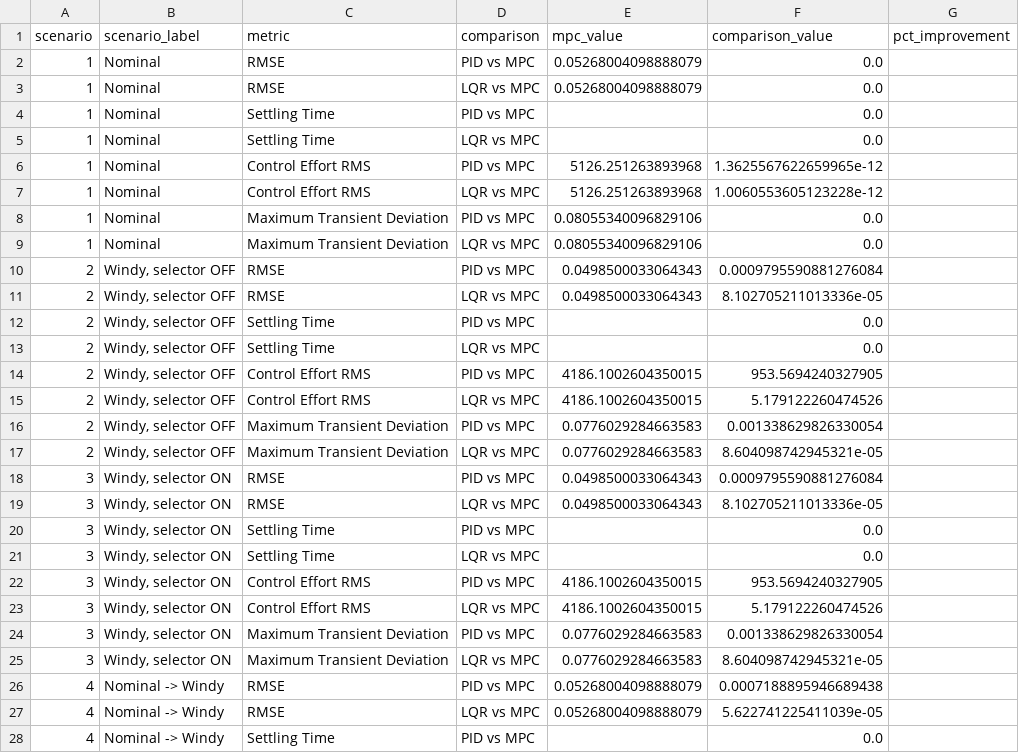
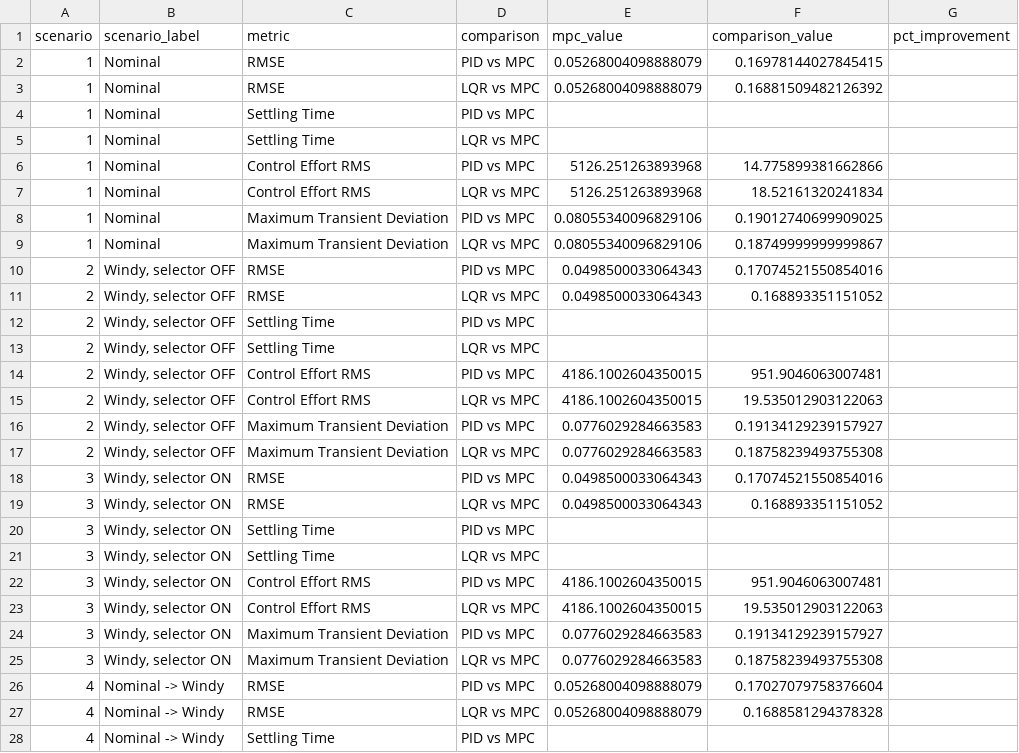
Before and after one commit to rupanshi07/koopman-mpc-drone, a CSV file: results/analysis/percentage_improvement_final.csv, drawn as a sheet; only a part is shown; the diff covers the shown part only.

```diff
--- a/results/analysis/percentage_improvement_final.csv
+++ b/results/analysis/percentage_improvement_final.csv
@@ -1,28 +1,28 @@
 scenario,scenario_label,metric,comparison,mpc_value,comparison_value,pct_improvement
-1,Nominal,RMSE,PID vs MPC,0.05268004098888079,0.0,
-1,Nominal,RMSE,LQR vs MPC,0.05268004098888079,0.0,
-1,Nominal,Settling Time,PID vs MPC,,0.0,
-1,Nominal,Settling Time,LQR vs MPC,,0.0,
-1,Nominal,Control Effort RMS,PID vs MPC,5126.251263893968,1.3625567622659965e-12,
-1,Nominal,Control Effort RMS,LQR vs MPC,5126.251263893968,1.0060553605123228e-12,
-1,Nominal,Maximum Transient Deviation,PID vs MPC,0.08055340096829106,0.0,
-1,Nominal,Maximum Transient Deviation,LQR vs MPC,0.08055340096829106,0.0,
-2,"Windy, selector OFF",RMSE,PID vs MPC,0.0498500033064343,0.0009795590881276084,
-2,"Windy, selector OFF",RMSE,LQR vs MPC,0.0498500033064343,8.102705211013336e-05,
-2,"Windy, selector OFF",Settling Time,PID vs MPC,,0.0,
-2,"Windy, selector OFF",Settling Time,LQR vs MPC,,0.0,
-2,"Windy, selector OFF",Control Effort RMS,PID vs MPC,4186.1002604350015,953.5694240327905,
-2,"Windy, selector OFF",Control Effort RMS,LQR vs MPC,4186.1002604350015,5.179122260474526,
-2,"Windy, selector OFF",Maximum Transient Deviation,PID vs MPC,0.0776029284663583,0.001338629826330054,
-2,"Windy, selector OFF",Maximum Transient Deviation,LQR vs MPC,0.0776029284663583,8.604098742945321e-05,
-3,"Windy, selector ON",RMSE,PID vs MPC,0.0498500033064343,0.0009795590881276084,
-3,"Windy, selector ON",RMSE,LQR vs MPC,0.0498500033064343,8.102705211013336e-05,
-3,"Windy, selector ON",Settling Time,PID vs MPC,,0.0,
-3,"Windy, selector ON",Settling Time,LQR vs MPC,,0.0,
-3,"Windy, selector ON",Control Effort RMS,PID vs MPC,4186.1002604350015,953.5694240327905,
-3,"Windy, selector ON",Control Effort RMS,LQR vs MPC,4186.1002604350015,5.179122260474526,
-3,"Windy, selector ON",Maximum Transient Deviation,PID vs MPC,0.0776029284663583,0.001338629826330054,
-3,"Windy, selector ON",Maximum Transient Deviation,LQR vs MPC,0.0776029284663583,8.604098742945321e-05,
-4,Nominal -> Windy,RMSE,PID vs MPC,0.05268004098888079,0.0007188895946689438,
-4,Nominal -> Windy,RMSE,LQR vs MPC,0.05268004098888079,5.622741225411039e-05,
-4,Nominal -> Windy,Settling Time,PID vs MPC,,0.0,
+1,Nominal,RMSE,PID vs MPC,0.05268004098888079,0.16978144027845415,
+1,Nominal,RMSE,LQR vs MPC,0.05268004098888079,0.16881509482126392,
+1,Nominal,Settling Time,PID vs MPC,,,
+1,Nominal,Settling Time,LQR vs MPC,,,
+1,Nominal,Control Effort RMS,PID vs MPC,5126.251263893968,14.775899381662866,
+1,Nominal,Control Effort RMS,LQR vs MPC,5126.251263893968,18.52161320241834,
+1,Nominal,Maximum Transient Deviation,PID vs MPC,0.08055340096829106,0.19012740699909025,
+1,Nominal,Maximum Transient Deviation,LQR vs MPC,0.08055340096829106,0.18749999999999867,
+2,"Windy, selector OFF",RMSE,PID vs MPC,0.0498500033064343,0.17074521550854016,
+2,"Windy, selector OFF",RMSE,LQR vs MPC,0.0498500033064343,0.168893351151052,
+2,"Windy, selector OFF",Settling Time,PID vs MPC,,,
+2,"Windy, selector OFF",Settling Time,LQR vs MPC,,,
+2,"Windy, selector OFF",Control Effort RMS,PID vs MPC,4186.1002604350015,951.9046063007481,
+2,"Windy, selector OFF",Control Effort RMS,LQR vs MPC,4186.1002604350015,19.535012903122063,
+2,"Windy, selector OFF",Maximum Transient Deviation,PID vs MPC,0.0776029284663583,0.19134129239157927,
+2,"Windy, selector OFF",Maximum Transient Deviation,LQR vs MPC,0.0776029284663583,0.18758239493755308,
+3,"Windy, selector ON",RMSE,PID vs MPC,0.0498500033064343,0.17074521550854016,
+3,"Windy, selector ON",RMSE,LQR vs MPC,0.0498500033064343,0.168893351151052,
+3,"Windy, selector ON",Settling Time,PID vs MPC,,,
+3,"Windy, selector ON",Settling Time,LQR vs MPC,,,
+3,"Windy, selector ON",Control Effort RMS,PID vs MPC,4186.1002604350015,951.9046063007481,
+3,"Windy, selector ON",Control Effort RMS,LQR vs MPC,4186.1002604350015,19.535012903122063,
+3,"Windy, selector ON",Maximum Transient Deviation,PID vs MPC,0.0776029284663583,0.19134129239157927,
+3,"Windy, selector ON",Maximum Transient Deviation,LQR vs MPC,0.0776029284663583,0.18758239493755308,
+4,Nominal -> Windy,RMSE,PID vs MPC,0.05268004098888079,0.17027079758376604,
+4,Nominal -> Windy,RMSE,LQR vs MPC,0.05268004098888079,0.1688581294378328,
+4,Nominal -> Windy,Settling Time,PID vs MPC,,,
```
Also changed, not shown: 17 edited cells elsewhere in this file, results/analysis/best_controller_summary_final.csv, results/analysis/metrics_table_final.csv, 9 other files.
